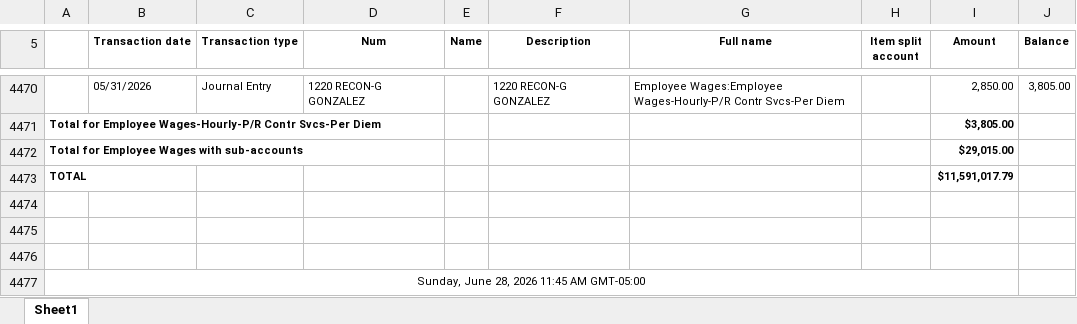
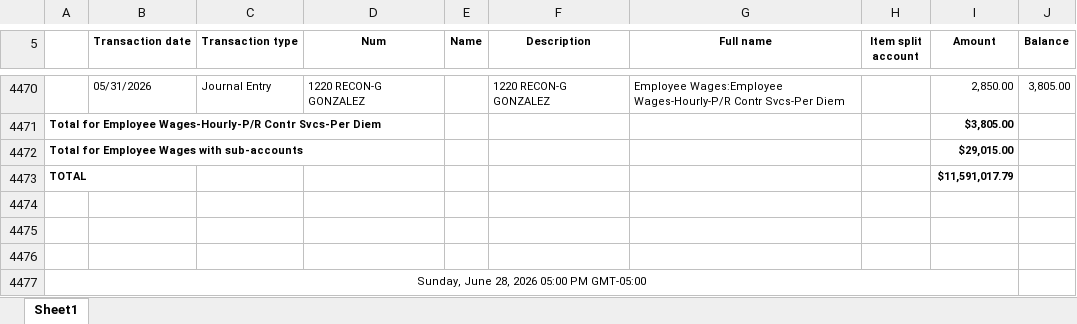
Before and after one commit to Pwilson37OTS/oaktree-invoice-reconciler, an Excel workbook: data/audit_rev_ots.xlsx, sheet Sheet1, drawn as a sheet; only a part is shown, gaps mark what is left out; values as stored, in another font and other column widths than the file's, no borders; the diff names each change by its address in the sheet, - before the commit and + after, or states it on an @@ line.

```diff
--- a/data/audit_rev_ots.xlsx (sheet Sheet1)
+++ b/data/audit_rev_ots.xlsx (sheet Sheet1)
-A4477: Sunday, June 28, 2026 11:45 AM GMT-05:00
+A4477: Sunday, June 28, 2026 05:00 PM GMT-05:00
```
Also changed, not shown: data/billable_charges.xlsx, data/billable_charges_CTS.xlsx.
